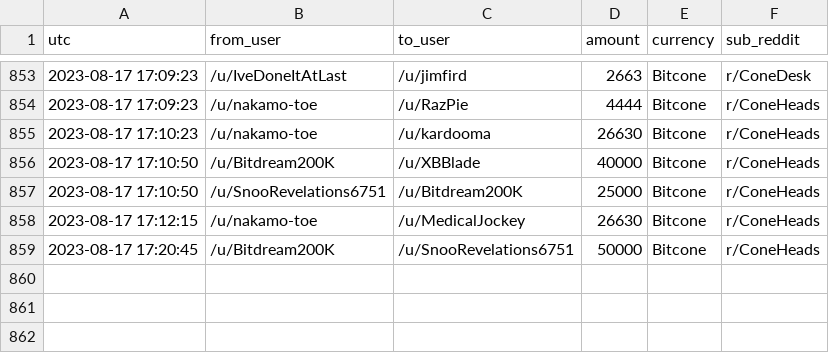
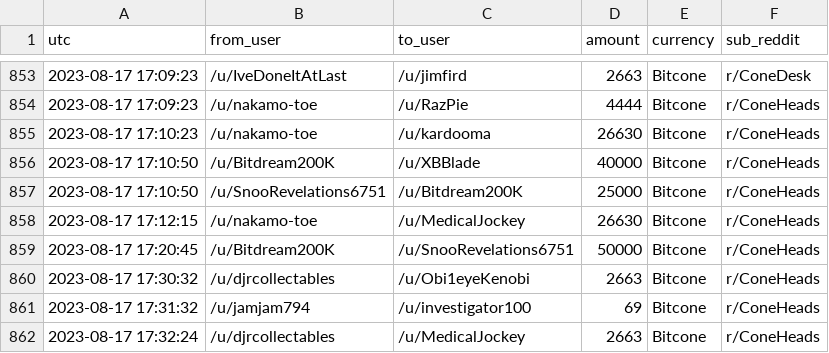
Before and after one commit to birdwastheword/Coneheads-Tip-Leaderboard, a CSV file: runs/2023-08-17/tips.csv, drawn as a sheet; only a part is shown, gaps mark what is left out; the diff names each change by its address in the sheet, - before the commit and + after, or states it on an @@ line.

```diff
--- a/runs/2023-08-17/tips.csv
+++ b/runs/2023-08-17/tips.csv
+row 860: 2023-08-17 17:30:32 | /u/djrcollectables | /u/Obi1eyeKenobi | 2663 | Bitcone | r/ConeHeads
+row 861: 2023-08-17 17:31:32 | /u/jamjam794 | /u/investigator100 | 69 | Bitcone | r/ConeHeads
+row 862: 2023-08-17 17:32:24 | /u/djrcollectables | /u/MedicalJockey | 2663 | Bitcone | r/ConeHeads
```
Also changed, not shown: 2 other files.
